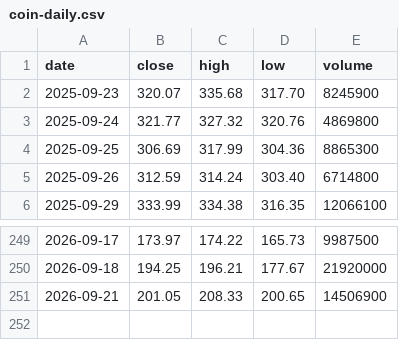
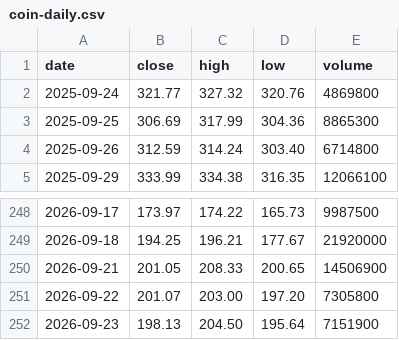
Before and after one commit to mycelrh/mycel, a CSV file: sim/coin-daily.csv, drawn as a sheet; only a part is shown, gaps mark what is left out.

```diff
--- a/sim/coin-daily.csv
+++ b/sim/coin-daily.csv
@@ -1,3 +1,2 @@
 date,close,high,low,volume
-2025-09-23,320.07,335.68,317.70,8245900
 2025-09-24,321.77,327.32,320.76,4869800
@@ -251 +250,3 @@ date,close,high,low,volume
 2026-09-21,201.05,208.33,200.65,14506900
+2026-09-22,201.07,203.00,197.20,7305800
+2026-09-23,198.13,204.50,195.64,7151900
```
Also changed, not shown: 3 other files.
